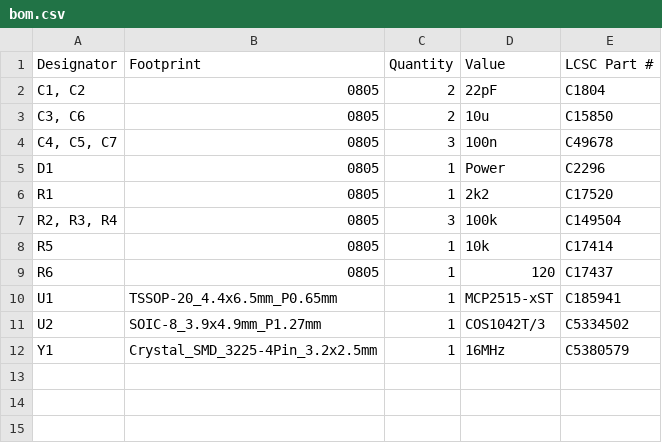
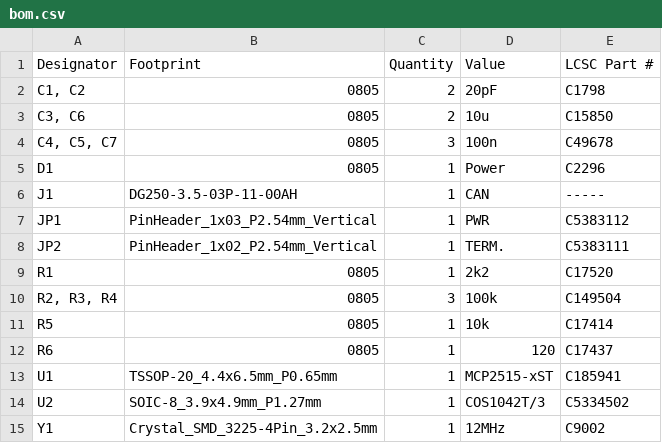
Before and after one commit to michpro/mikroBUS, a CSV file: CAN_Click/production/bom.csv, drawn as a sheet.

```diff
--- a/CAN_Click/production/bom.csv
+++ b/CAN_Click/production/bom.csv
@@ -1,3 +1,3 @@
 Designator,Footprint,Quantity,Value,LCSC Part #
-"C1, C2",0805,2,22pF,C1804
+"C1, C2",0805,2,20pF,C1798
 "C3, C6",0805,2,10u,C15850
@@ -5,2 +5,5 @@
 D1,0805,1,Power,C2296
+J1,DG250-3.5-03P-11-00AH,1,CAN,-----
+JP1,PinHeader_1x03_P2.54mm_Vertical,1,PWR,C5383112
+JP2,PinHeader_1x02_P2.54mm_Vertical,1,TERM.,C5383111
 R1,0805,1,2k2,C17520
@@ -11,2 +14,2 @@ U1,TSSOP-20_4.4x6.5mm_P0.65mm,1,MCP2515-xST,C185941
 U2,SOIC-8_3.9x4.9mm_P1.27mm,1,COS1042T/3,C5334502
-Y1,Crystal_SMD_3225-4Pin_3.2x2.5mm,1,16MHz,C5380579
+Y1,Crystal_SMD_3225-4Pin_3.2x2.5mm,1,12MHz,C9002
```
Also changed, not shown: CAN_Click/production/positions.csv, 6 other files.
